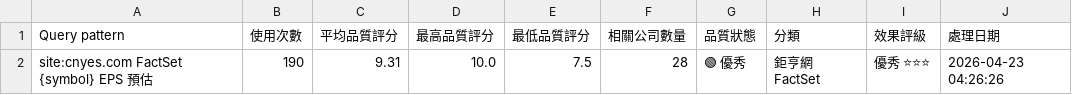
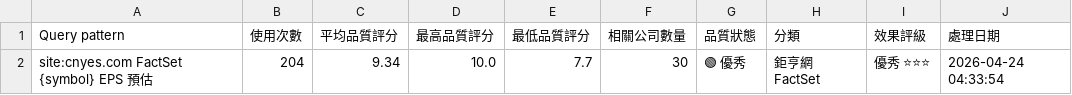
Before and after one commit to wenchiehlee/GoogleSearch.Factset, a CSV file: data/reports/factset_query_pattern_summary_latest.csv, drawn as a sheet.

```diff
--- a/data/reports/factset_query_pattern_summary_latest.csv
+++ b/data/reports/factset_query_pattern_summary_latest.csv
@@ -1,2 +1,2 @@
 Query pattern,使用次數,平均品質評分,最高品質評分,最低品質評分,相關公司數量,品質狀態,分類,效果評級,處理日期
-site:cnyes.com FactSet {symbol} EPS 預估,190,9.31,10.0,7.5,28,🟢 優秀,鉅亨網FactSet,優秀 ⭐⭐⭐,2026-04-23 04:26:26
+site:cnyes.com FactSet {symbol} EPS 預估,204,9.34,10.0,7.7,30,🟢 優秀,鉅亨網FactSet,優秀 ⭐⭐⭐,2026-04-24 04:33:54
```
Also changed, not shown: data/reports/factset_portfolio_summary_latest.csv, data/reports/raw_factset_detailed_report.csv, 3 other files.
